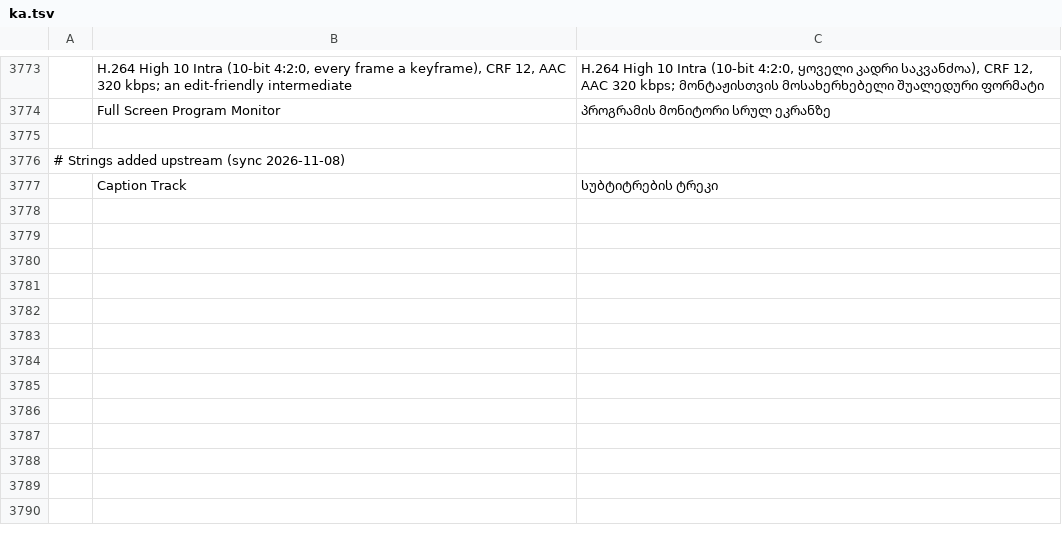
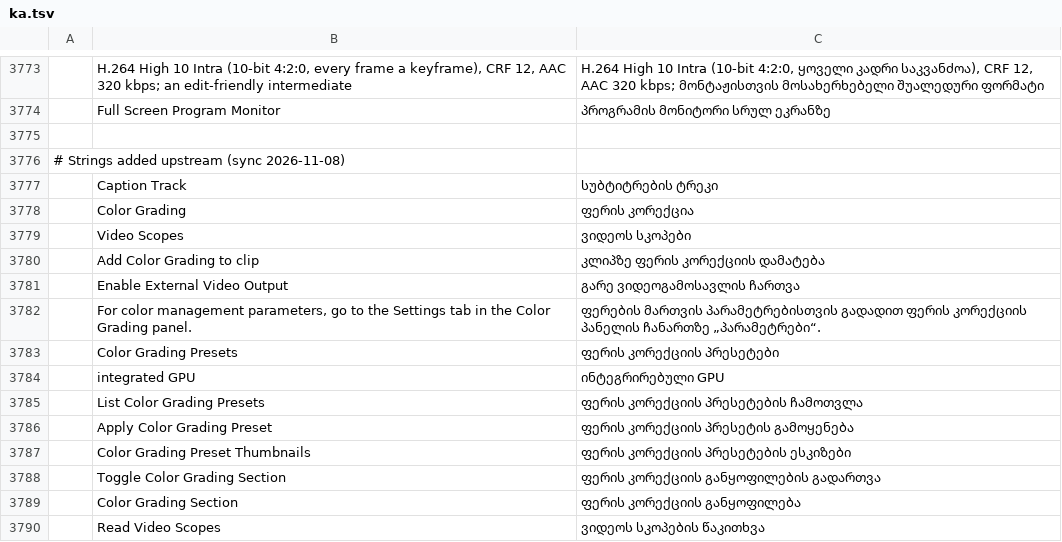
Before and after one commit to devius/filmcraft, a TSV file: crates/ui-egui/src/i18n/ka.tsv, drawn as a sheet; only a part is shown, gaps mark what is left out.

Commit message:
i18n(ka): Georgian for the new upstream strings

```diff
--- a/crates/ui-egui/src/i18n/ka.tsv
+++ b/crates/ui-egui/src/i18n/ka.tsv
@@ -3777 +3777,14 @@
 	Caption Track	სუბტიტრების ტრეკი
+	Color Grading	ფერის კორექცია
+	Video Scopes	ვიდეოს სკოპები
+	Add Color Grading to clip	კლიპზე ფერის კორექციის დამატება
+	Enable External Video Output	გარე ვიდეოგამოსავლის ჩართვა
+	For color management parameters, go to the Settings tab in the Color Grading panel.	ფერების მართვის პარამეტრებისთვის გადადით ფერის კორექციის პანელის ჩანართზე „პარამეტრები“.
+	Color Grading Presets	ფერის კორექციის პრესეტები
+	integrated GPU	ინტეგრირებული GPU
+	List Color Grading Presets	ფერის კორექციის პრესეტების ჩამოთვლა
+	Apply Color Grading Preset	ფერის კორექციის პრესეტის გამოყენება
+	Color Grading Preset Thumbnails	ფერის კორექციის პრესეტების ესკიზები
+	Toggle Color Grading Section	ფერის კორექციის განყოფილების გადართვა
+	Color Grading Section	ფერის კორექციის განყოფილება
+	Read Video Scopes	ვიდეოს სკოპების წაკითხვა
```
